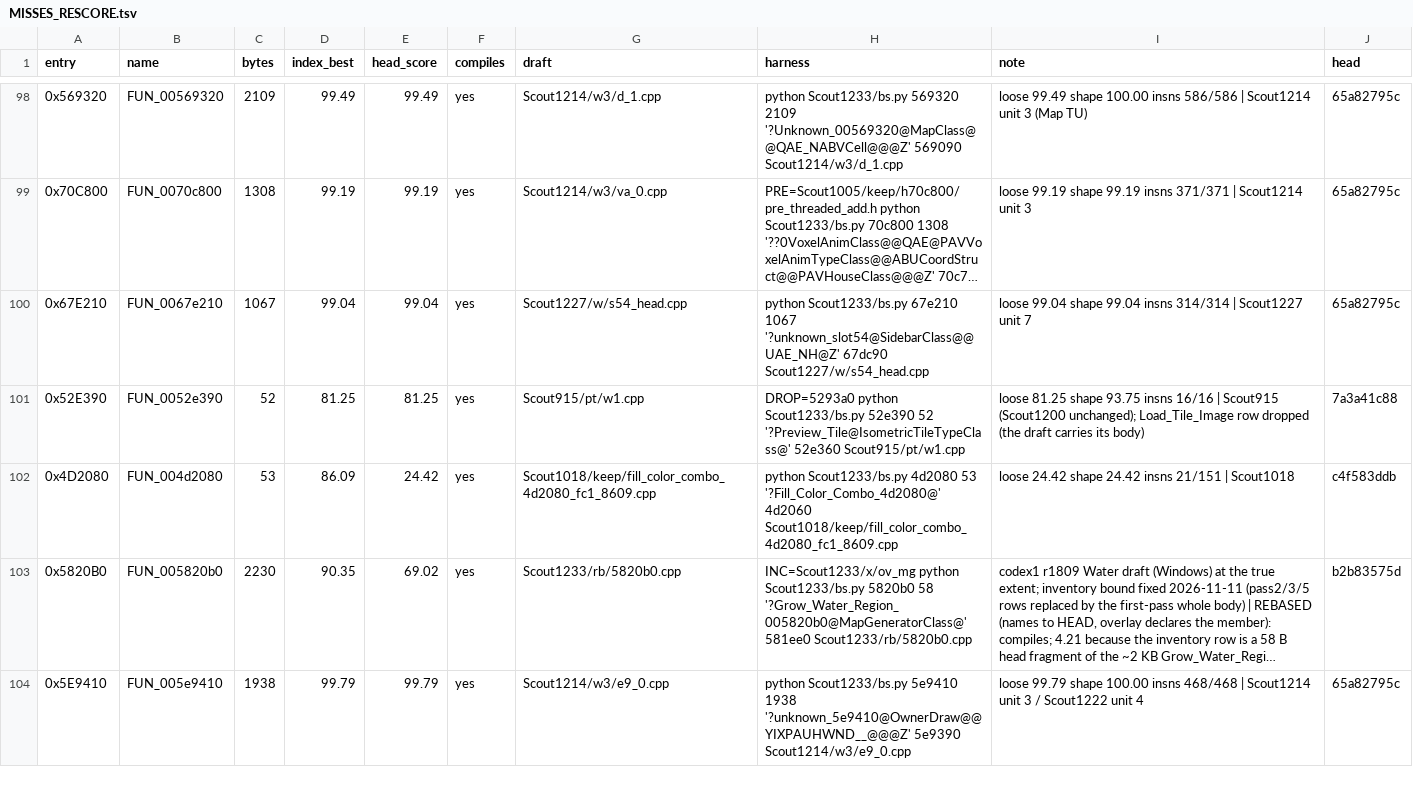
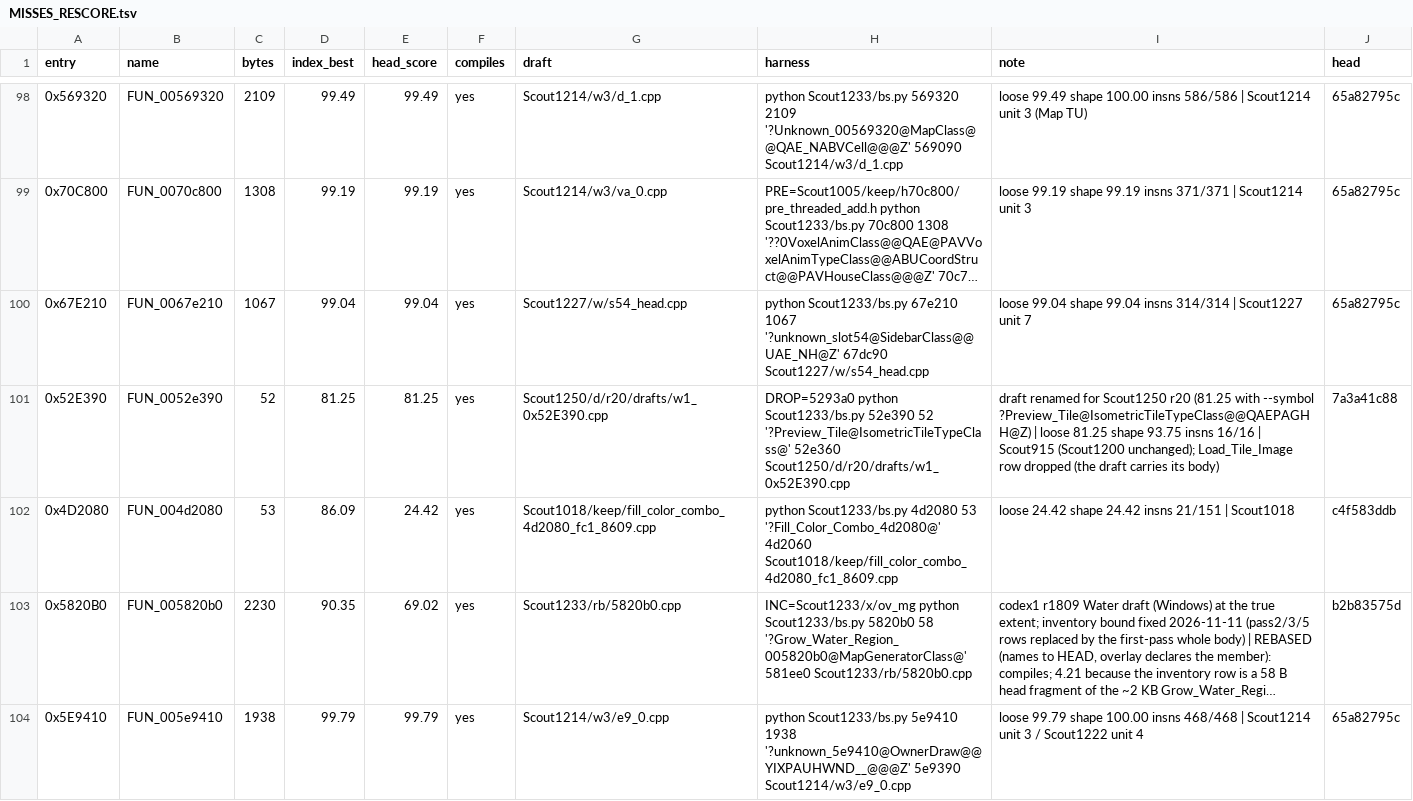
Before and after one commit to meastes/redalert2-decomp, a TSV file: docs/MISSES_RESCORE.tsv, drawn as a sheet; only a part is shown, gaps mark what is left out; long unchanged cells end in ….

Commit message:
Snapshot of local 21d685f7b no byte change: IsometricTileTypeClass names (names.csv matched): Preview_Tile_Color, Ramp_Type, Load_Tile_Data, Build_Preview_Tiles; native rewrite in the same commit; extent-exact + strict audit, full build whole_file_exact, native build + native-census (Scout1250 r20)

```diff
--- a/docs/MISSES_RESCORE.tsv
+++ b/docs/MISSES_RESCORE.tsv
@@ -100,3 +100,3 @@ entry	name	bytes	index_best	head_score	compiles	draft	harness	note	head
 0x67E210	FUN_0067e210	1067	99.04	99.04	yes	Scout1227/w/s54_head.cpp	python Scout1233/bs.py 67e210 1067 '?unknown_slot54@SidebarClass@@UAE_NH@Z' 67dc90 Scout1227/w/s54_head.cpp	loose 99.04 shape 99.04 insns 314/314 | Scout1227 unit 7	65a82795c
-0x52E390	FUN_0052e390	52	81.25	81.25	yes	Scout915/pt/w1.cpp	DROP=5293a0 python Scout1233/bs.py 52e390 52 '?Preview_Tile@IsometricTileTypeClass@' 52e360 Scout915/pt/w1.cpp	loose 81.25 shape 93.75 insns 16/16 | Scout915 (Scout1200 unchanged); Load_Tile_Image row dropped (the draft carries its body)	7a3a41c88
+0x52E390	FUN_0052e390	52	81.25	81.25	yes	Scout1250/d/r20/drafts/w1_0x52E390.cpp	DROP=5293a0 python Scout1233/bs.py 52e390 52 '?Preview_Tile@IsometricTileTypeClass@' 52e360 Scout1250/d/r20/drafts/w1_0x52E390.cpp	draft renamed for Scout1250 r20 (81.25 with --symbol ?Preview_Tile@IsometricTileTypeClass@@QAEPAGHH@Z) | loose 81.25 shape 93.75 insns 16/16 | Scout915 (Scout1200 unchanged); Load_Tile_Image row dropped (the draft carries its body)	7a3a41c88
 0x4D2080	FUN_004d2080	53	86.09	24.42	yes	Scout1018/keep/fill_color_combo_4d2080_fc1_8609.cpp	python Scout1233/bs.py 4d2080 53 '?Fill_Color_Combo_4d2080@' 4d2060 Scout1018/keep/fill_color_combo_4d2080_fc1_8609.cpp	loose 24.42 shape 24.42 insns 21/151 | Scout1018	c4f583ddb
```
Also changed, not shown: 25 other files.
